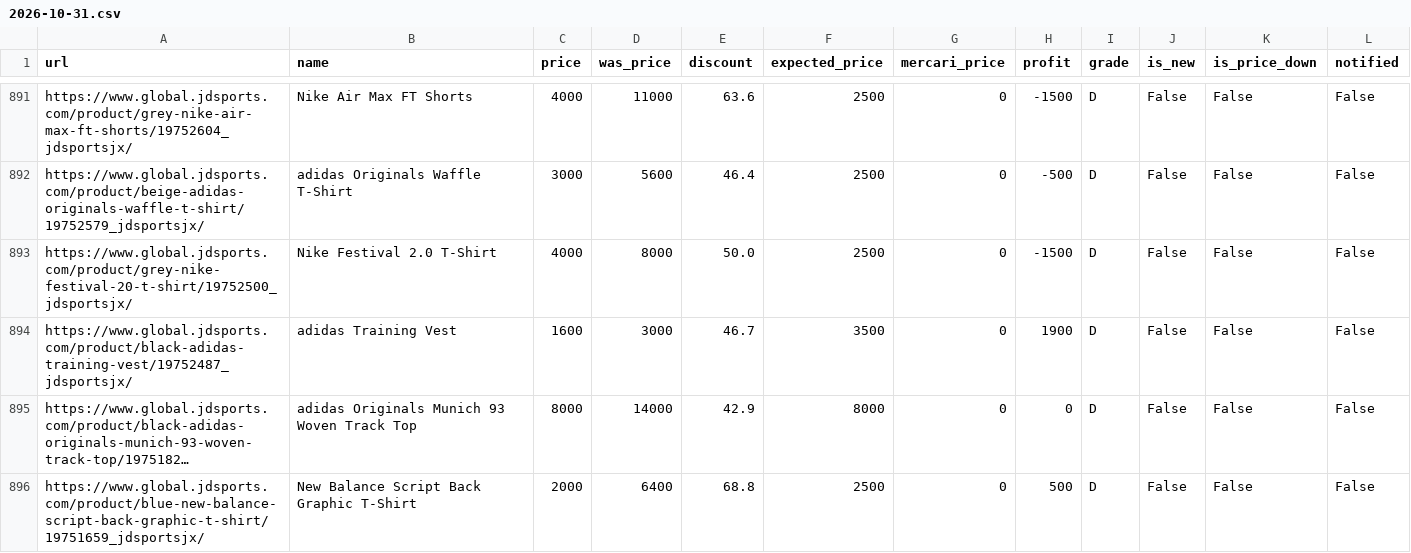
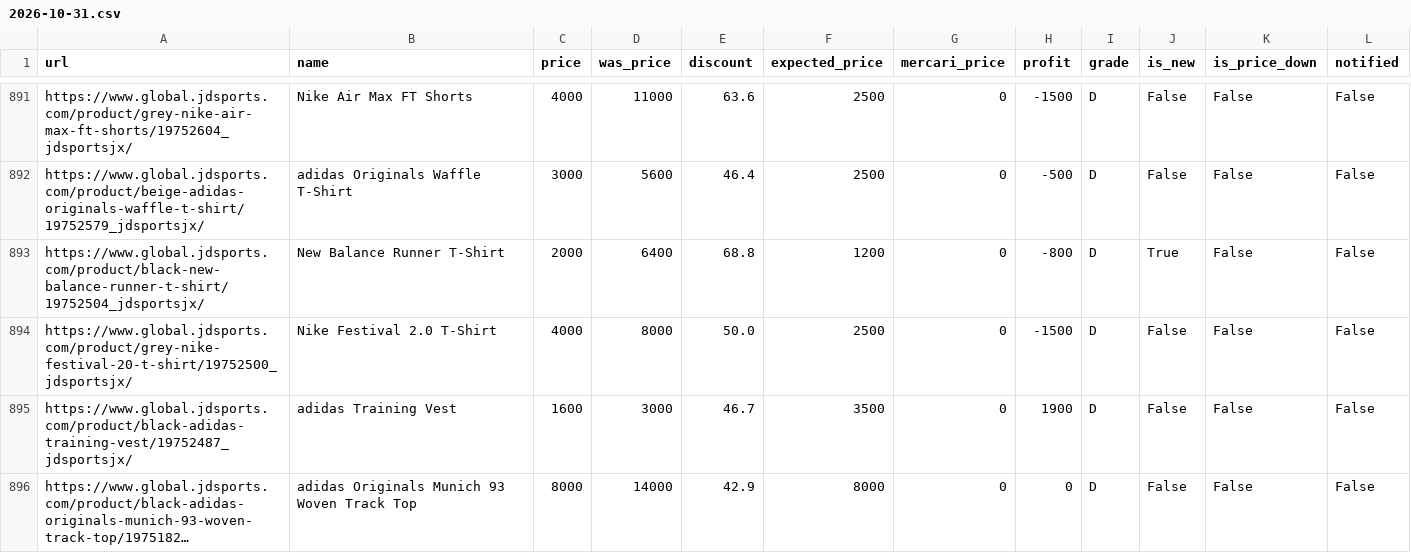
Before and after one commit to stonesidebear/jd-monitor, a CSV file: data/history/2026-10-31.csv, drawn as a sheet; only a part is shown, gaps mark what is left out; the shorter side is filled out with more unchanged rows; long unchanged cells end in …; the diff covers the shown part only.

```diff
--- a/data/history/2026-10-31.csv
+++ b/data/history/2026-10-31.csv
@@ -892,2 +892,3 @@ https://www.global.jdsports.com/product/grey-nike-air-max-ft-shorts/19752604_jds
 https://www.global.jdsports.com/product/beige-adidas-originals-waffle-t-shirt/19752579_jdsportsjx/,adidas Originals Waffle T-Shirt,3000,5600,46.4,2500,0,-500,D,False,False,False
+https://www.global.jdsports.com/product/black-new-balance-runner-t-shirt/19752504_jdsportsjx/,New Balance Runner T-Shirt,2000,6400,68.8,1200,0,-800,D,True,False,False
 https://www.global.jdsports.com/product/grey-nike-festival-20-t-shirt/19752500_jdsportsjx/,Nike Festival 2.0 T-Shirt,4000,8000,50.0,2500,0,-1500,D,False,False,False
```
Also changed, not shown: 2 added rows and 7 removed rows elsewhere in this file, 1 other file.
